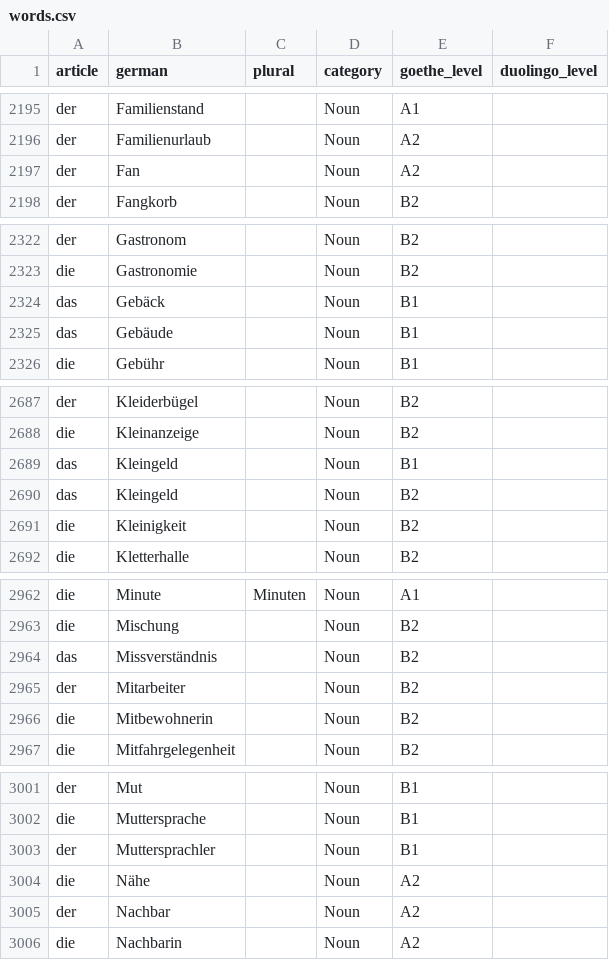
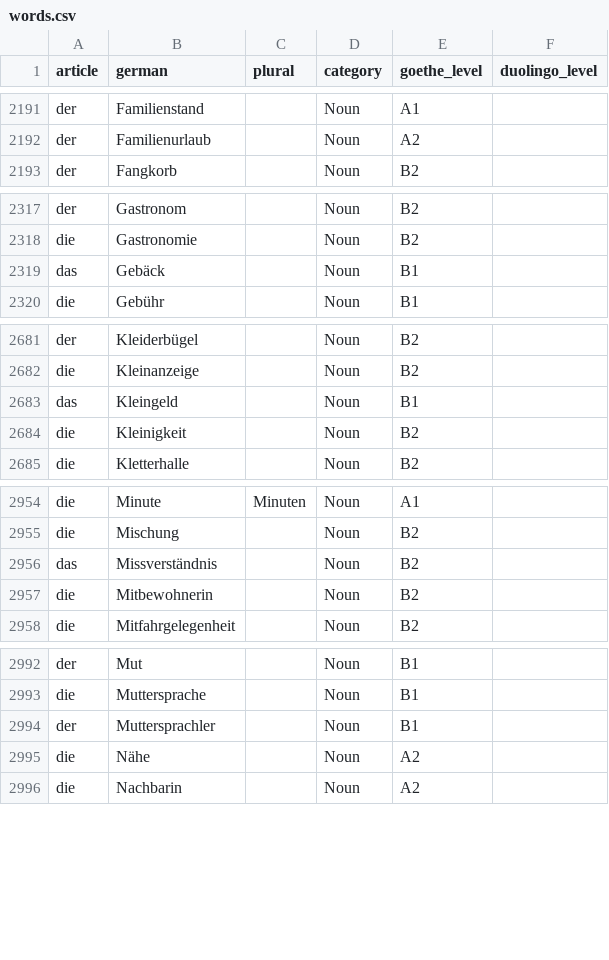
Before and after one commit to melm73/learn_german, a CSV file: db/words.csv, drawn as a sheet; only a part is shown, gaps mark what is left out; the diff covers the shown part only.

```diff
--- a/db/words.csv
+++ b/db/words.csv
@@ -2196,3 +2192,2 @@ der,Familienstand,,Noun,A1,
 der,Familienurlaub,,Noun,A2,
-der,Fan,,Noun,A2,
 der,Fangkorb,,Noun,B2,
@@ -2324,3 +2319,2 @@ die,Gastronomie,,Noun,B2,
 das,Gebäck,,Noun,B1,
-das,Gebäude,,Noun,B1,
 die,Gebühr,,Noun,B1,
@@ -2689,3 +2683,2 @@ die,Kleinanzeige,,Noun,B2,
 das,Kleingeld,,Noun,B1,
-das,Kleingeld,,Noun,B2,
 die,Kleinigkeit,,Noun,B2,
@@ -2964,3 +2956,2 @@ die,Mischung,,Noun,B2,
 das,Missverständnis,,Noun,B2,
-der,Mitarbeiter,,Noun,B2,
 die,Mitbewohnerin,,Noun,B2,
@@ -3004,3 +2995,2 @@ der,Muttersprachler,,Noun,B1,
 die,Nähe,,Noun,A2,
-der,Nachbar,,Noun,A2,
 die,Nachbarin,,Noun,A2,
```
Also changed, not shown: 10 removed rows and 4 edited cells elsewhere in this file, 1 other file.
